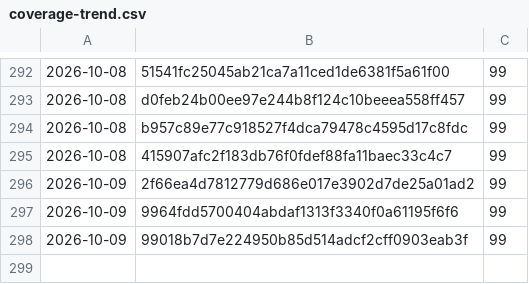
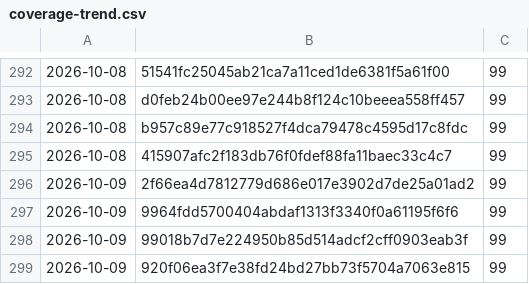
Before and after one commit to Danathar/atomic-image-builder, a CSV file: coverage-trend.csv, drawn as a sheet; only a part is shown, gaps mark what is left out.

```diff
--- a/coverage-trend.csv
+++ b/coverage-trend.csv
@@ -298 +298,2 @@
 2026-10-09,99018b7d7e224950b85d514adcf2cff0903eab3f,99
+2026-10-09,920f06ea3f7e38fd24bd27bb73f5704a7063e815,99
```
